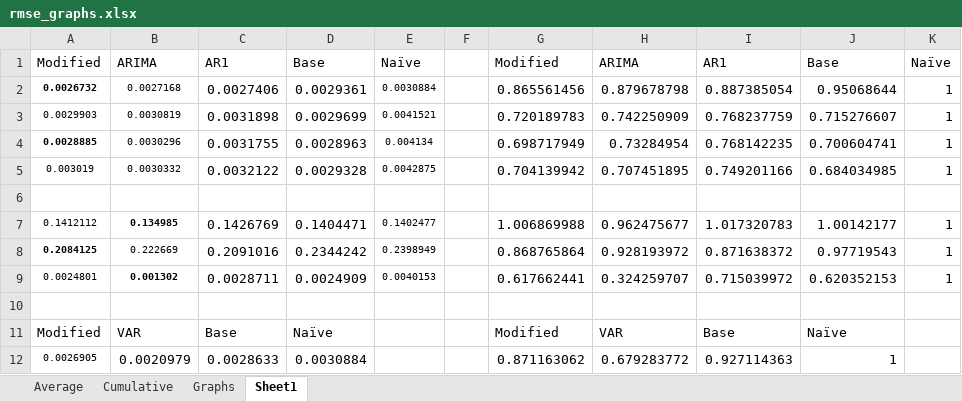
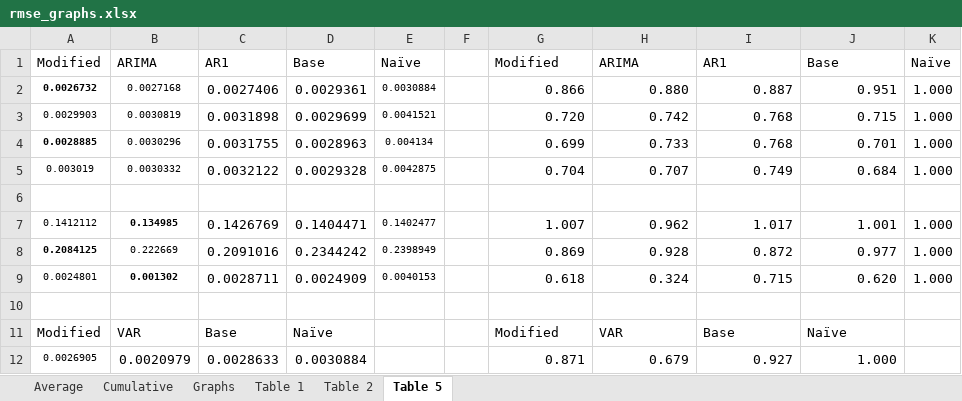
Before and after one commit to amoran57/thesis, an Excel workbook: data/export/rmse_graphs/rmse_graphs.xlsx, sheet Table 5, drawn as a sheet; values as stored, in another font and other column widths than the file's, no borders; the diff names each change by its address in the sheet, - before the commit and + after, or states it on an @@ line.

Commit message:
Add Appendix 4, make tables relative

```diff
--- a/data/export/rmse_graphs/rmse_graphs.xlsx (sheet Table 5)
+++ b/data/export/rmse_graphs/rmse_graphs.xlsx (sheet Table 5)
-sheet tab: Sheet1
+sheet tab: Table 5
+sheet tab: Table 1
+sheet tab: Table 2
-G2: 0.865561456
+G2: 0.866
-H2: 0.879678798
+H2: 0.880
-I2: 0.887385054
+I2: 0.887
-J2: 0.95068644
+J2: 0.951
-K2:K5: 1
+K2:K5: 1.000
-G3: 0.720189783
+G3: 0.720
-H3: 0.742250909
+H3: 0.742
-I3: 0.768237759
+I3: 0.768
-J3: 0.715276607
+J3: 0.715
-G4: 0.698717949
+G4: 0.699
-H4: 0.73284954
+H4: 0.733
-I4: 0.768142235
+I4: 0.768
-J4: 0.700604741
+J4: 0.701
-G5: 0.704139942
+G5: 0.704
-H5: 0.707451895
+H5: 0.707
-I5: 0.749201166
+I5: 0.749
-J5: 0.684034985
+J5: 0.684
-G7: 1.006869988
+G7: 1.007
-H7: 0.962475677
+H7: 0.962
-I7: 1.017320783
+I7: 1.017
-J7: 1.00142177
+J7: 1.001
-K7:K9: 1
+K7:K9: 1.000
-G8: 0.868765864
+G8: 0.869
-H8: 0.928193972
+H8: 0.928
-I8: 0.871638372
+I8: 0.872
-J8: 0.97719543
+J8: 0.977
-G9: 0.617662441
+G9: 0.618
-H9: 0.324259707
+H9: 0.324
-I9: 0.715039972
+I9: 0.715
-J9: 0.620352153
+J9: 0.620
-G12: 0.871163062
+G12: 0.871
-H12: 0.679283772
+H12: 0.679
-I12: 0.927114363
+I12: 0.927
-J12: 1
+J12: 1.000
```
Also changed, not shown: 2 other files.
